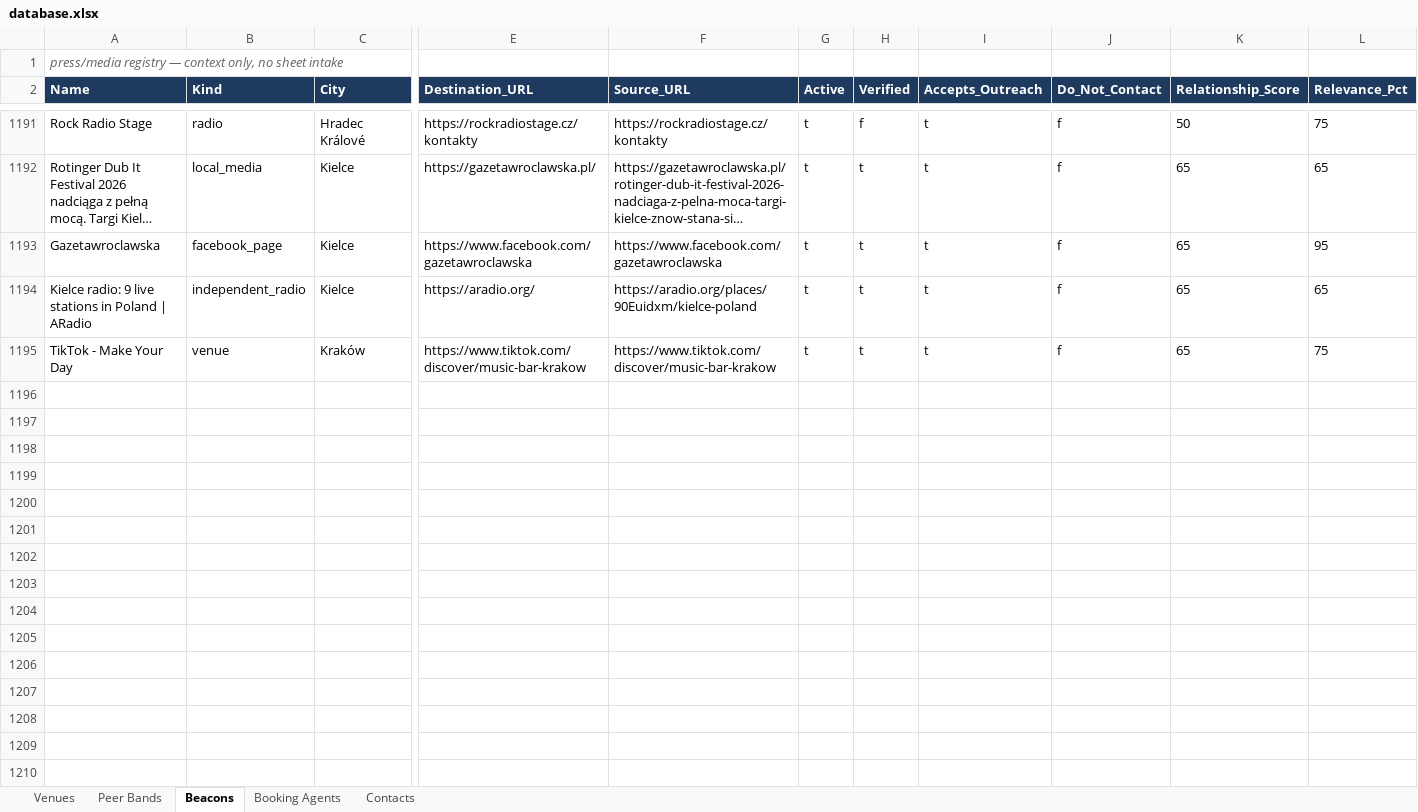
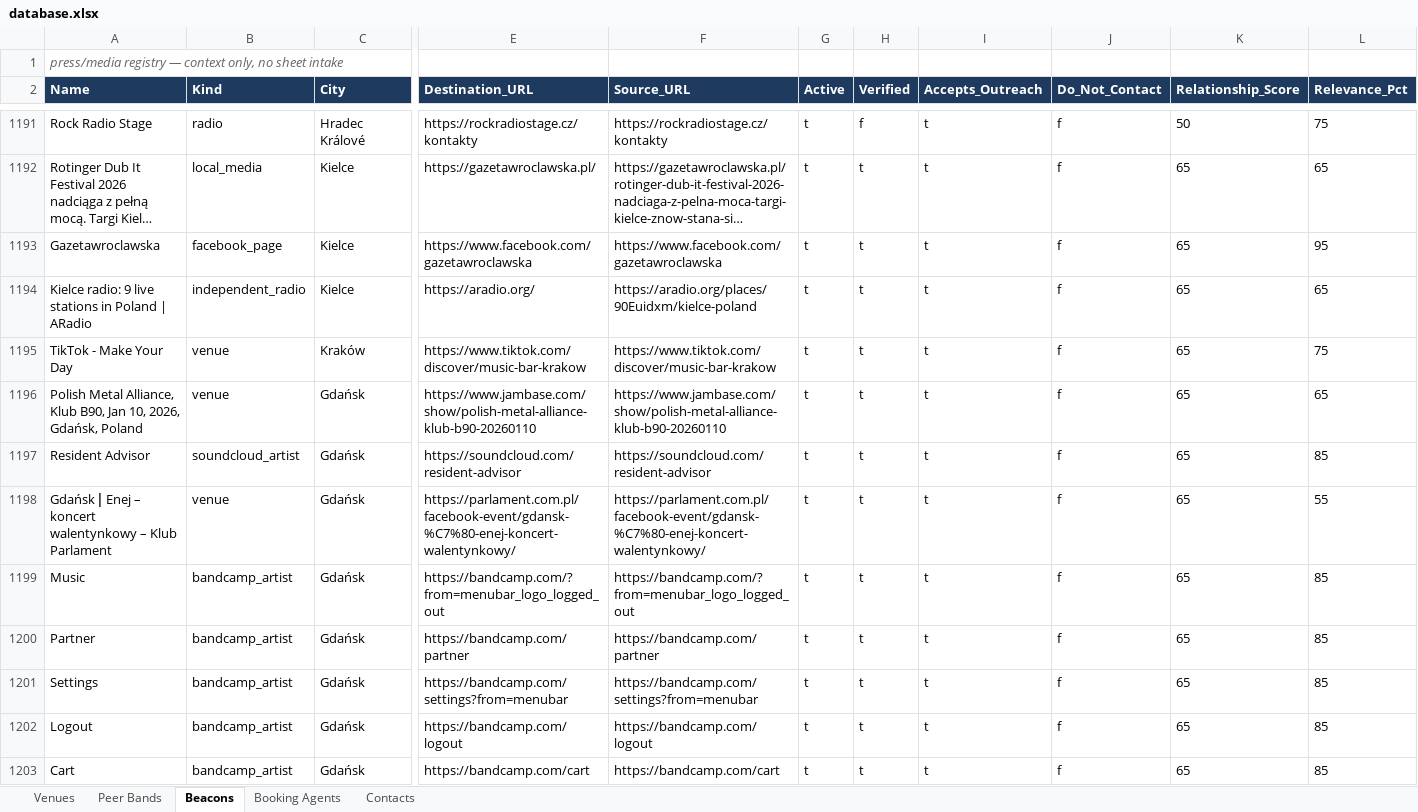
Before and after one commit to wojciechbator/crowdrelay-db, an Excel workbook: database.xlsx, sheet Beacons, drawn as a sheet; only a part is shown, gaps mark what is left out; long unchanged cells end in …; values as stored, in another font and other column widths than the file's, no borders; rows hold the shown columns only; the diff covers the shown part only; the diff names each change by its address in the sheet, - before the commit and + after, or states it on an @@ line.

```diff
--- a/database.xlsx (sheet Beacons)
+++ b/database.xlsx (sheet Beacons)
+row 1196: Polish Metal Alliance, Klub B90, Jan 10, 2026, Gdańsk, Poland | venue | Gdańsk | https://www.jambase.com/show/polish-metal-alliance-klub-b90-20260110 | https://www.jambase.com/show/polish-metal-alliance-klub-b90-20260110 | t | t | t | f | 65 | 65
+row 1197: Resident Advisor | soundcloud_artist | Gdańsk | https://soundcloud.com/resident-advisor | https://soundcloud.com/resident-advisor | t | t | t | f | 65 | 85
+row 1198: Gdańsk ǀ Enej – koncert walentynkowy – Klub Parlament | venue | Gdańsk | https://parlament.com.pl/facebook-event/gdansk-%C7%80-enej-koncert-walentynkowy/ | https://parlament.com.pl/facebook-event/gdansk-%C7%80-enej-koncert-walentynkowy/ | t | t | t | f | 65 | 55
+row 1199: Music | bandcamp_artist | Gdańsk | https://bandcamp.com/?from=menubar_logo_logged_out | https://bandcamp.com/?from=menubar_logo_logged_out | t | t | t | f | 65 | 85
+row 1200: Partner | bandcamp_artist | Gdańsk | https://bandcamp.com/partner | https://bandcamp.com/partner | t | t | t | f | 65 | 85
+row 1201: Settings | bandcamp_artist | Gdańsk | https://bandcamp.com/settings?from=menubar | https://bandcamp.com/settings?from=menubar | t | t | t | f | 65 | 85
+row 1202: Logout | bandcamp_artist | Gdańsk | https://bandcamp.com/logout | https://bandcamp.com/logout | t | t | t | f | 65 | 85
+row 1203: Cart | bandcamp_artist | Gdańsk | https://bandcamp.com/cart | https://bandcamp.com/cart | t | t | t | f | 65 | 85
```
Also changed, not shown: 8 added rows elsewhere in this sheet, sheet Peer Bands, 3 other files.
